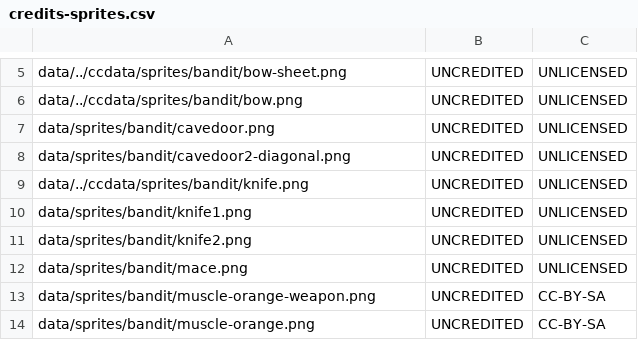
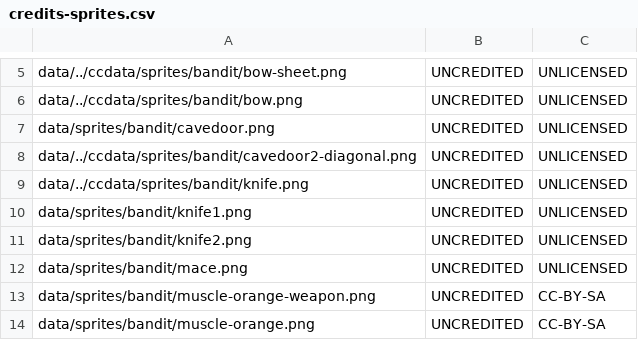
Before and after one commit to IoriBranford/dragontail, a CSV file: game/credits-sprites.csv, drawn as a sheet; only a part is shown, gaps mark what is left out.

```diff
--- a/game/credits-sprites.csv
+++ b/game/credits-sprites.csv
@@ -7,3 +7,3 @@ data/../ccdata/sprites/bandit/bow.png,UNCREDITED,UNLICENSED
 data/sprites/bandit/cavedoor.png,UNCREDITED,UNLICENSED
-data/sprites/bandit/cavedoor2-diagonal.png,UNCREDITED,UNLICENSED
+data/../ccdata/sprites/bandit/cavedoor2-diagonal.png,UNCREDITED,UNLICENSED
 data/../ccdata/sprites/bandit/knife.png,UNCREDITED,UNLICENSED
```
Also changed, not shown: 8 other files.
